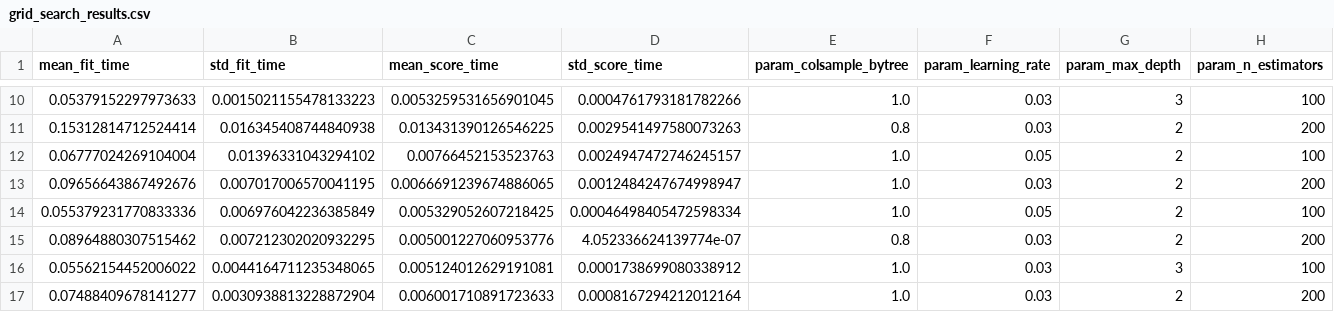
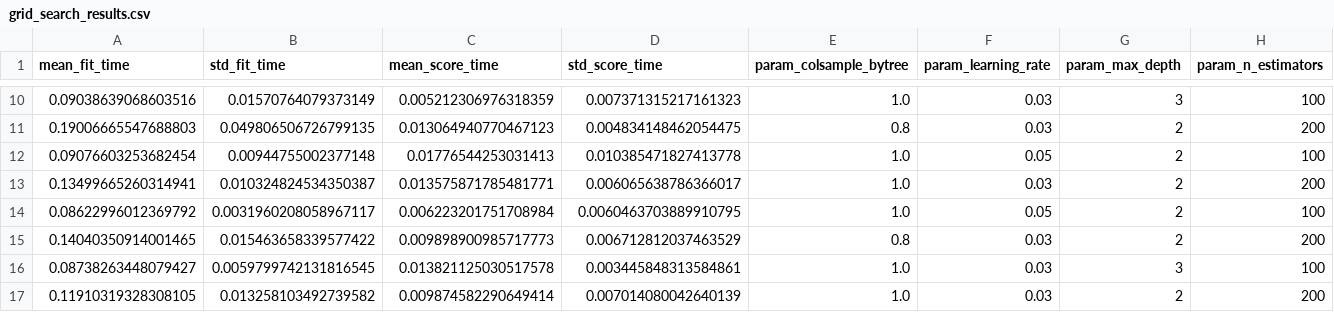
Before and after one commit to 535220174/Skripsi, a CSV file: model/grid_search_results.csv, drawn as a sheet; only a part is shown, gaps mark what is left out; the diff covers the shown part only; the diff names each change by its address in the sheet, - before the commit and + after, or states it on an @@ line.

```diff
--- a/model/grid_search_results.csv
+++ b/model/grid_search_results.csv
-A10 (mean_fit_time): 0.05379152297973633
+A10 (mean_fit_time): 0.09038639068603516
-B10 (std_fit_time): 0.0015021155478133223
+B10 (std_fit_time): 0.01570764079373149
-C10 (mean_score_time): 0.0053259531656901045
+C10 (mean_score_time): 0.005212306976318359
-D10 (std_score_time): 0.0004761793181782266
+D10 (std_score_time): 0.007371315217161323
-A11 (mean_fit_time): 0.15312814712524414
+A11 (mean_fit_time): 0.19006665547688803
-B11 (std_fit_time): 0.016345408744840938
+B11 (std_fit_time): 0.049806506726799135
-C11 (mean_score_time): 0.013431390126546225
+C11 (mean_score_time): 0.013064940770467123
-D11 (std_score_time): 0.0029541497580073263
+D11 (std_score_time): 0.004834148462054475
-A12 (mean_fit_time): 0.06777024269104004
+A12 (mean_fit_time): 0.09076603253682454
-B12 (std_fit_time): 0.01396331043294102
+B12 (std_fit_time): 0.00944755002377148
-C12 (mean_score_time): 0.00766452153523763
+C12 (mean_score_time): 0.01776544253031413
-D12 (std_score_time): 0.0024947472746245157
+D12 (std_score_time): 0.010385471827413778
-A13 (mean_fit_time): 0.09656643867492676
+A13 (mean_fit_time): 0.13499665260314941
-B13 (std_fit_time): 0.007017006570041195
+B13 (std_fit_time): 0.010324824534350387
-C13 (mean_score_time): 0.0066691239674886065
+C13 (mean_score_time): 0.013575871785481771
-D13 (std_score_time): 0.0012484247674998947
+D13 (std_score_time): 0.006065638786366017
-A14 (mean_fit_time): 0.055379231770833336
+A14 (mean_fit_time): 0.08622996012369792
-B14 (std_fit_time): 0.006976042236385849
+B14 (std_fit_time): 0.0031960208058967117
-C14 (mean_score_time): 0.005329052607218425
+C14 (mean_score_time): 0.006223201751708984
-D14 (std_score_time): 0.00046498405472598334
+D14 (std_score_time): 0.0060463703889910795
-A15 (mean_fit_time): 0.08964880307515462
+A15 (mean_fit_time): 0.14040350914001465
-B15 (std_fit_time): 0.007212302020932295
+B15 (std_fit_time): 0.015463658339577422
-C15 (mean_score_time): 0.005001227060953776
+C15 (mean_score_time): 0.009898900985717773
-D15 (std_score_time): 4.052336624139774e-07
+D15 (std_score_time): 0.006712812037463529
-A16 (mean_fit_time): 0.05562154452006022
+A16 (mean_fit_time): 0.08738263448079427
-B16 (std_fit_time): 0.0044164711235348065
+B16 (std_fit_time): 0.0059799742131816545
-C16 (mean_score_time): 0.005124012629191081
+C16 (mean_score_time): 0.013821125030517578
-D16 (std_score_time): 0.0001738699080338912
+D16 (std_score_time): 0.003445848313584861
-A17 (mean_fit_time): 0.07488409678141277
+A17 (mean_fit_time): 0.11910319328308105
-B17 (std_fit_time): 0.0030938813228872904
+B17 (std_fit_time): 0.013258103492739582
-C17 (mean_score_time): 0.006001710891723633
+C17 (mean_score_time): 0.009874582290649414
-D17 (std_score_time): 0.0008167294212012164
+D17 (std_score_time): 0.007014080042640139
```
Also changed, not shown: 96 edited cells elsewhere in this file, 2 other files.
